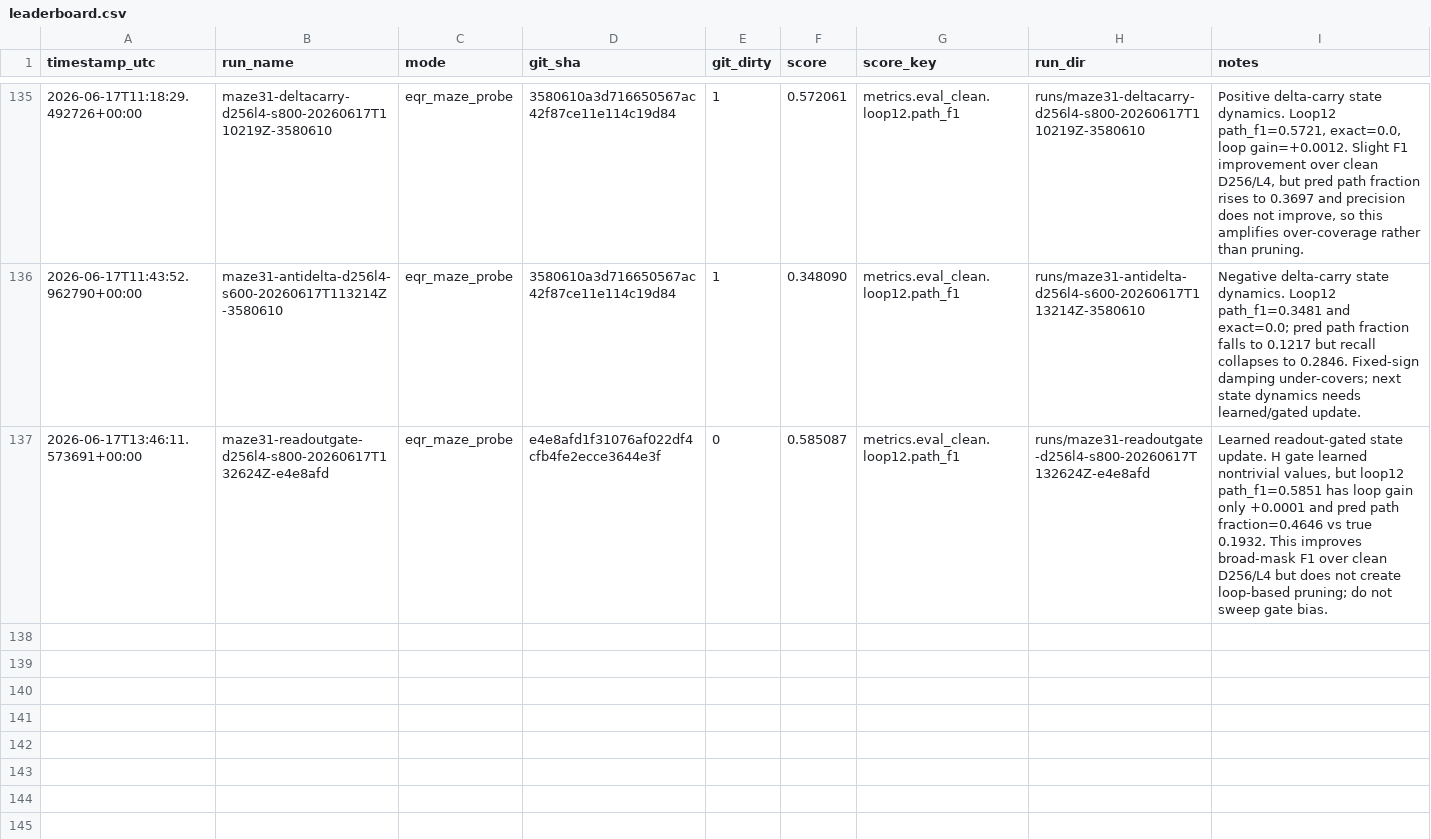
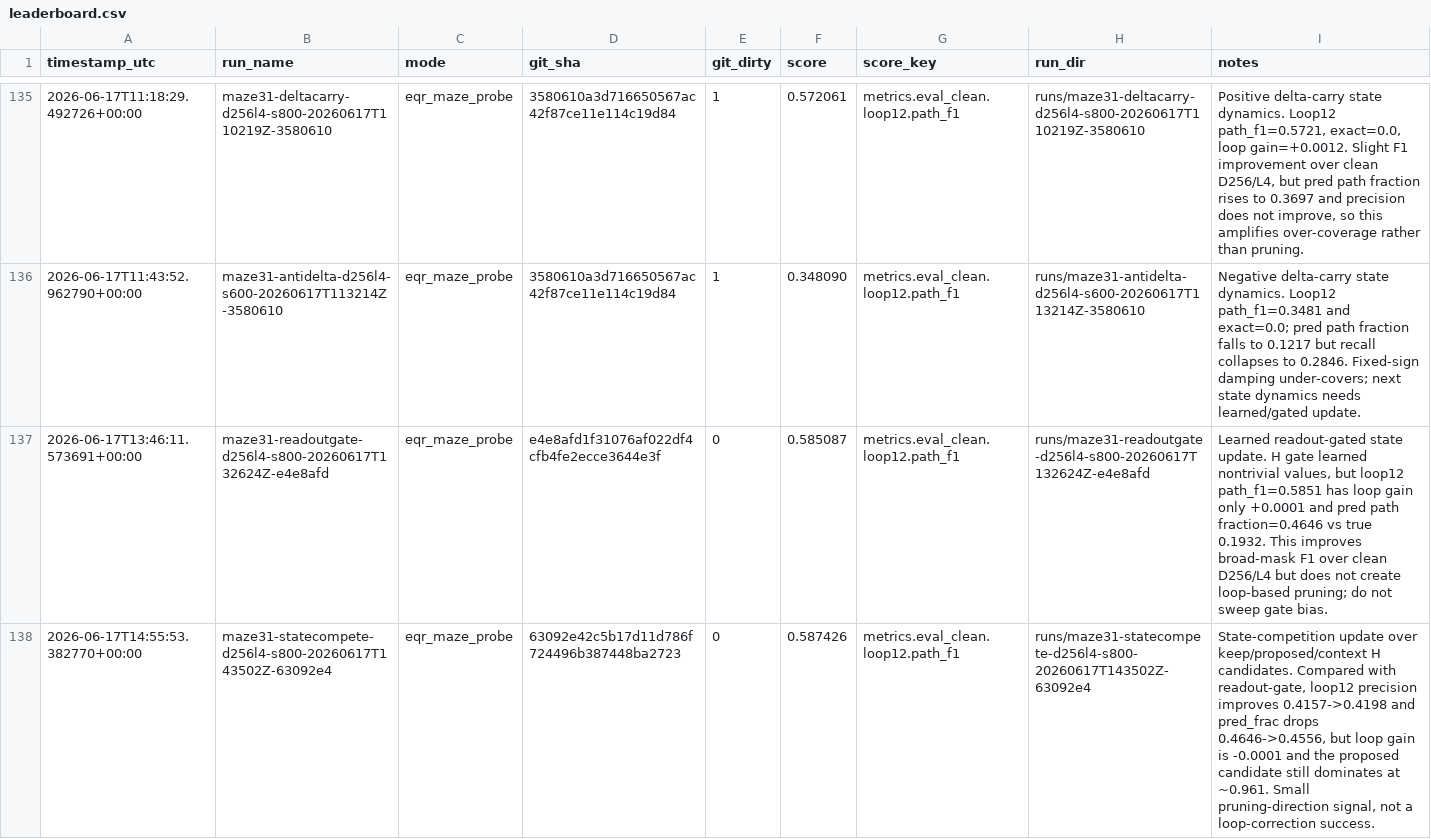
Before and after one commit to yanghu819/double-loop, a CSV file: leaderboard.csv, drawn as a sheet; only a part is shown, gaps mark what is left out.

Commit message:
Record Maze31 state competition probe
Timestamp: 2026-06-17T15:02:00Z

Run: maze31-statecompete-d256l4-s800-20260617T143502Z-63092e4 on GPU1 from source SHA 63092e42c5b17d11d786f724496b387448ba2723. Config: Maze31 perfect, path 160-260, D256/L4, train/eval loops 6/12, FutureSeed scale 1, state_compete H update, no noise, 800 steps.

Result: loop12 path_f1=0.5874, exact=0.0, loop gain=-0.0001. Compared with readout-gate, precision improves 0.4157->0.4198 and pred_frac drops 0.4646->0.4556, with recall 0.9898. Candidate weights remain dominated by proposed state at ~0.961, with keep/context around 0.019 each.

Decision: this is a small pruning-direction signal, not a loop-correction success. Candidate competition is more promising than scalar gating because it nudges the operating point toward precision, but it does not make loop12 revise loop1. Do not sweep gate bias or seeds; next work should make the competing candidate stronger or increase recurrence pressure.

```diff
--- a/leaderboard.csv
+++ b/leaderboard.csv
@@ -137 +137,2 @@ timestamp_utc,run_name,mode,git_sha,git_dirty,score,score_key,run_dir,notes
 2026-06-17T13:46:11.573691+00:00,maze31-readoutgate-d256l4-s800-20260617T132624Z-e4e8afd,eqr_maze_probe,e4e8afd1f31076af022df4cfb4fe2ecce3644e3f,0,0.585087,metrics.eval_clean.loop12.path_f1,runs/maze31-readoutgate-d256l4-s800-20260617T132624Z-e4e8afd,"Learned readout-gated state update. H gate learned nontrivial values, but loop12 path_f1=0.5851 has loop gain only +0.0001 and pred path fraction=0.4646 vs true 0.1932. This improves broad-mask F1 over clean D256/L4 but does not create loop-based pruning; do not sweep gate bias."
+2026-06-17T14:55:53.382770+00:00,maze31-statecompete-d256l4-s800-20260617T143502Z-63092e4,eqr_maze_probe,63092e42c5b17d11d786f724496b387448ba2723,0,0.587426,metrics.eval_clean.loop12.path_f1,runs/maze31-statecompete-d256l4-s800-20260617T143502Z-63092e4,"State-competition update over keep/proposed/context H candidates. Compared with readout-gate, loop12 precision improves 0.4157->0.4198 and pred_frac drops 0.4646->0.4556, but loop gain is -0.0001 and the proposed candidate still dominates at ~0.961. Small pruning-direction signal, not a loop-correction success."
```
Also changed, not shown: 13 other files.
